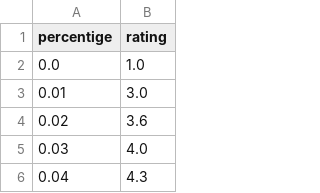
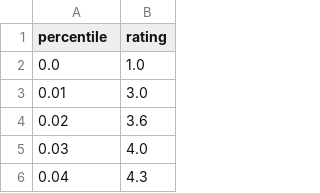
Before and after one commit to sodik82/IMDb-percentile, a CSV file: outputs/series.csv, drawn as a sheet; only a part is shown.

```diff
--- a/outputs/series.csv
+++ b/outputs/series.csv
@@ -1,2 +1,2 @@
-percentige,rating
+percentile,rating
 0.0, 1.0
```
Also changed, not shown: 6 other files.
